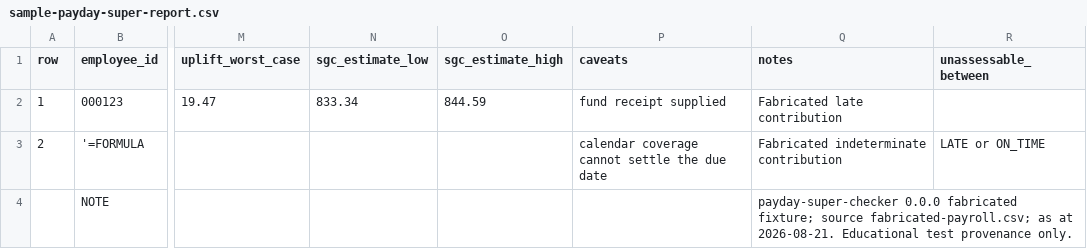
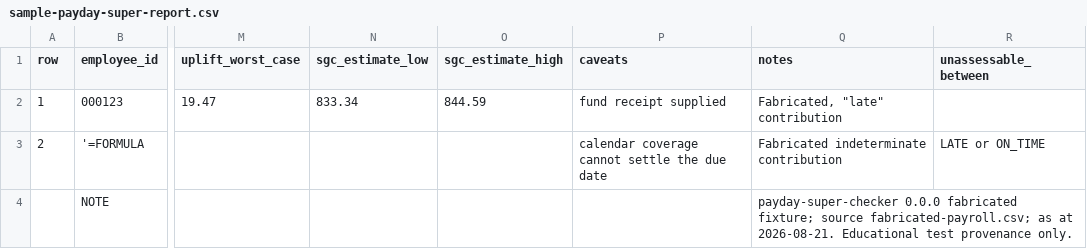
Before and after one commit to ryanduguid/SirAlexanderFitzgerald, a CSV file: samples/sample-payday-super-report.csv, drawn as a sheet; only a part is shown, gaps mark what is left out; the diff names each change by its address in the sheet, - before the commit and + after, or states it on an @@ line.

Commit message:
fix: enforce Payday report record contract

```diff
--- a/samples/sample-payday-super-report.csv
+++ b/samples/sample-payday-super-report.csv
-Q2 (notes): Fabricated late contribution
+Q2 (notes): Fabricated, "late" contribution
```
Also changed, not shown: 5 other files.
